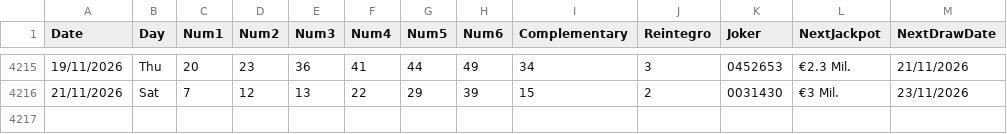
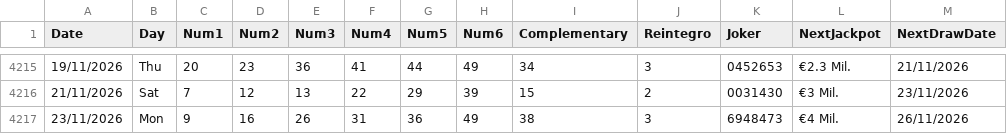
Before and after one commit to AndreiDus/lotoapp-data, a CSV file: data/eu/La Primitiva.csv, drawn as a sheet; only a part is shown, gaps mark what is left out.

Commit message:
Automated Sync: Updated latest draw data for La Primitiva

```diff
--- a/data/eu/La Primitiva.csv
+++ b/data/eu/La Primitiva.csv
@@ -4216 +4216,2 @@ Date,Day,Num1,Num2,Num3,Num4,Num5,Num6,Complementary,Reintegro,Joker,NextJackpot
 21/11/2026,Sat,7,12,13,22,29,39,15,2,0031430,€3 Mil.,23/11/2026
+23/11/2026,Mon,9,16,26,31,36,49,38,3,6948473,€4 Mil.,26/11/2026
```
